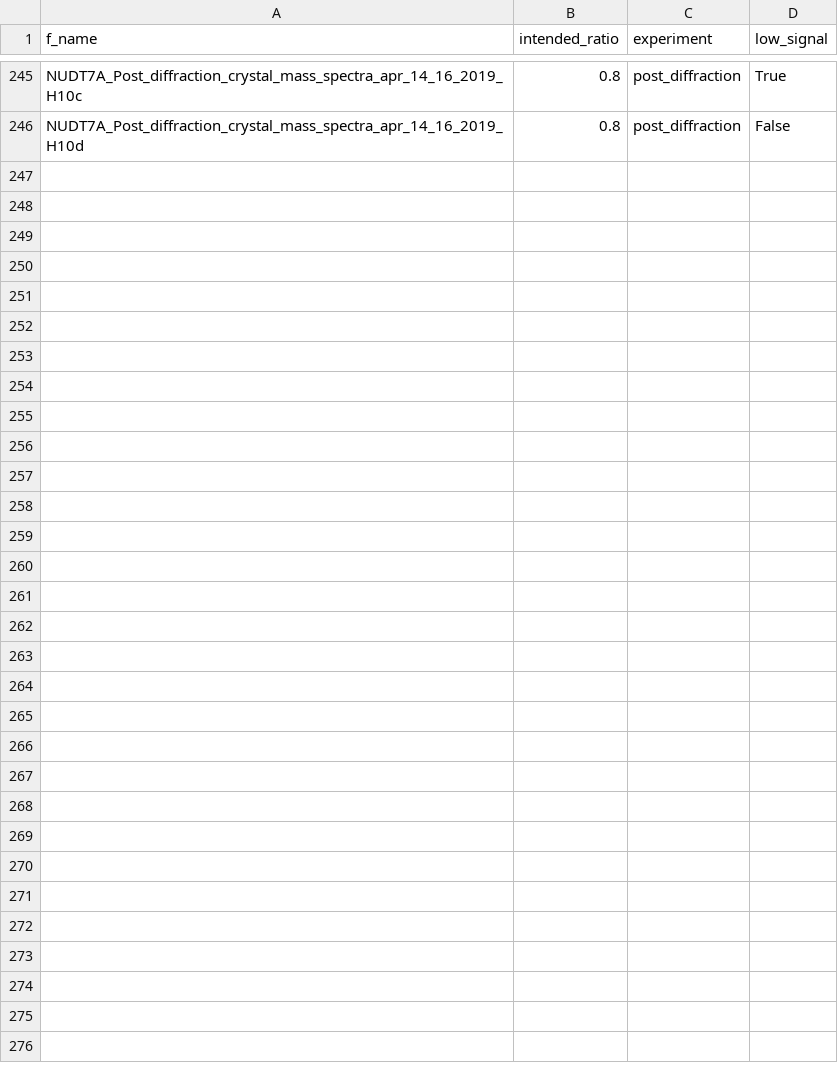
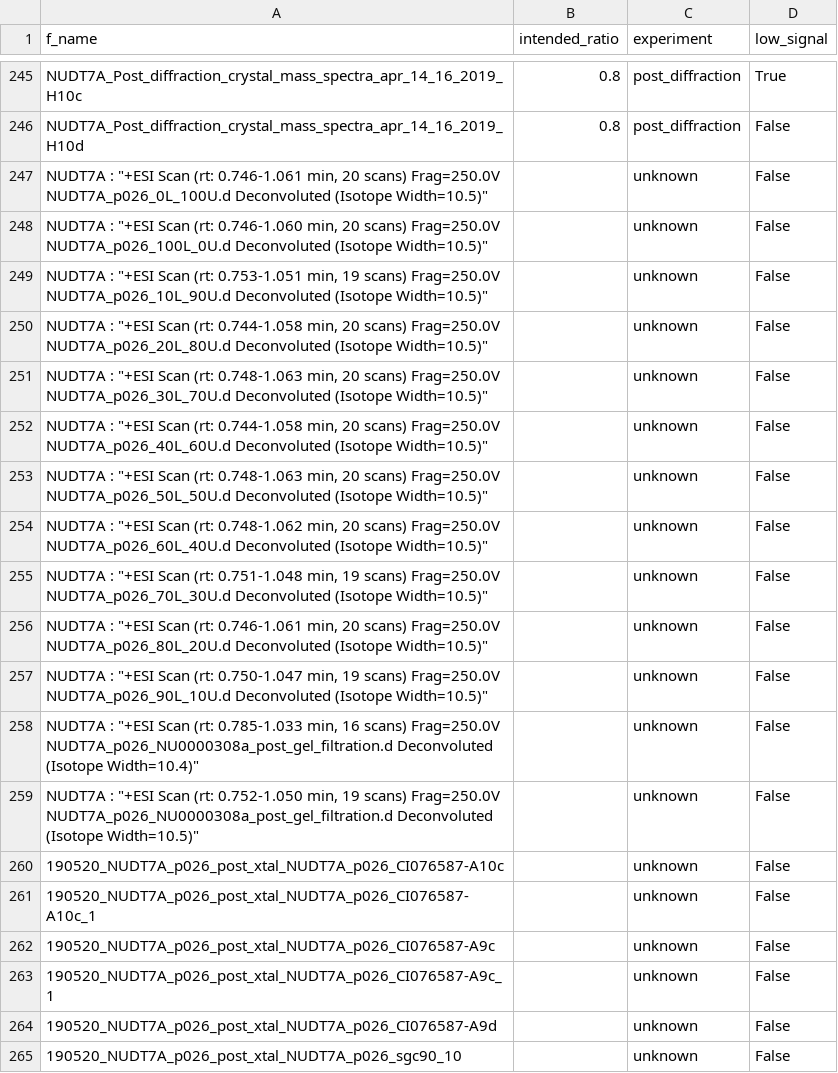
Before and after one commit to nelse003/mass_spec_ratio, a CSV file: experiment_summary.csv, drawn as a sheet; only a part is shown, gaps mark what is left out; the diff covers the shown part only; the diff names each change by its address in the sheet, - before the commit and + after, or states it on an @@ line.

```diff
--- a/experiment_summary.csv
+++ b/experiment_summary.csv
+row 247: NUDT7A : "+ESI Scan (rt: 0.746-1.061 min, 20 scans) Frag=250.0V NUDT7A_p026_0L_100U.d Deconvoluted (Isotope Width=10.5)" |  | unknown | False
+row 248: NUDT7A : "+ESI Scan (rt: 0.746-1.060 min, 20 scans) Frag=250.0V NUDT7A_p026_100L_0U.d Deconvoluted (Isotope Width=10.5)" |  | unknown | False
+row 249: NUDT7A : "+ESI Scan (rt: 0.753-1.051 min, 19 scans) Frag=250.0V NUDT7A_p026_10L_90U.d Deconvoluted (Isotope Width=10.5)" |  | unknown | False
+row 250: NUDT7A : "+ESI Scan (rt: 0.744-1.058 min, 20 scans) Frag=250.0V NUDT7A_p026_20L_80U.d Deconvoluted (Isotope Width=10.5)" |  | unknown | False
+row 251: NUDT7A : "+ESI Scan (rt: 0.748-1.063 min, 20 scans) Frag=250.0V NUDT7A_p026_30L_70U.d Deconvoluted (Isotope Width=10.5)" |  | unknown | False
+row 252: NUDT7A : "+ESI Scan (rt: 0.744-1.058 min, 20 scans) Frag=250.0V NUDT7A_p026_40L_60U.d Deconvoluted (Isotope Width=10.5)" |  | unknown | False
+row 253: NUDT7A : "+ESI Scan (rt: 0.748-1.063 min, 20 scans) Frag=250.0V NUDT7A_p026_50L_50U.d Deconvoluted (Isotope Width=10.5)" |  | unknown | False
+row 254: NUDT7A : "+ESI Scan (rt: 0.748-1.062 min, 20 scans) Frag=250.0V NUDT7A_p026_60L_40U.d Deconvoluted (Isotope Width=10.5)" |  | unknown | False
+row 255: NUDT7A : "+ESI Scan (rt: 0.751-1.048 min, 19 scans) Frag=250.0V NUDT7A_p026_70L_30U.d Deconvoluted (Isotope Width=10.5)" |  | unknown | False
+row 256: NUDT7A : "+ESI Scan (rt: 0.746-1.061 min, 20 scans) Frag=250.0V NUDT7A_p026_80L_20U.d Deconvoluted (Isotope Width=10.5)" |  | unknown | False
+row 257: NUDT7A : "+ESI Scan (rt: 0.750-1.047 min, 19 scans) Frag=250.0V NUDT7A_p026_90L_10U.d Deconvoluted (Isotope Width=10.5)" |  | unknown | False
+row 258: NUDT7A : "+ESI Scan (rt: 0.785-1.033 min, 16 scans) Frag=250.0V NUDT7A_p026_NU0000308a_post_gel_filtration.d Deconvoluted (Isotope Width=10.4)" |  | unknown | False
+row 259: NUDT7A : "+ESI Scan (rt: 0.752-1.050 min, 19 scans) Frag=250.0V NUDT7A_p026_NU0000308a_post_gel_filtration.d Deconvoluted (Isotope Width=10.5)" |  | unknown | False
+row 260: 190520_NUDT7A_p026_post_xtal_NUDT7A_p026_CI076587-A10c |  | unknown | False
+row 261: 190520_NUDT7A_p026_post_xtal_NUDT7A_p026_CI076587-A10c_1 |  | unknown | False
+row 262: 190520_NUDT7A_p026_post_xtal_NUDT7A_p026_CI076587-A9c |  | unknown | False
+row 263: 190520_NUDT7A_p026_post_xtal_NUDT7A_p026_CI076587-A9c_1 |  | unknown | False
+row 264: 190520_NUDT7A_p026_post_xtal_NUDT7A_p026_CI076587-A9d |  | unknown | False
+row 265: 190520_NUDT7A_p026_post_xtal_NUDT7A_p026_sgc90_10 |  | unknown | False
```
Also changed, not shown: 10 added rows elsewhere in this file, 3 other files.
